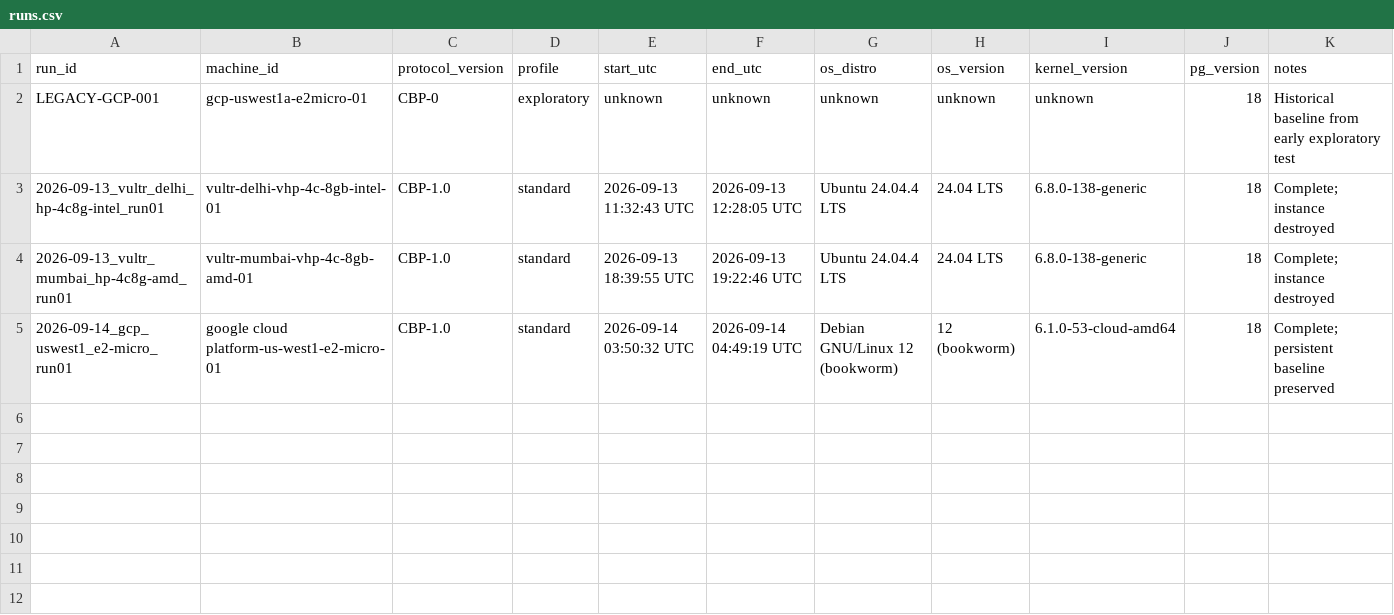
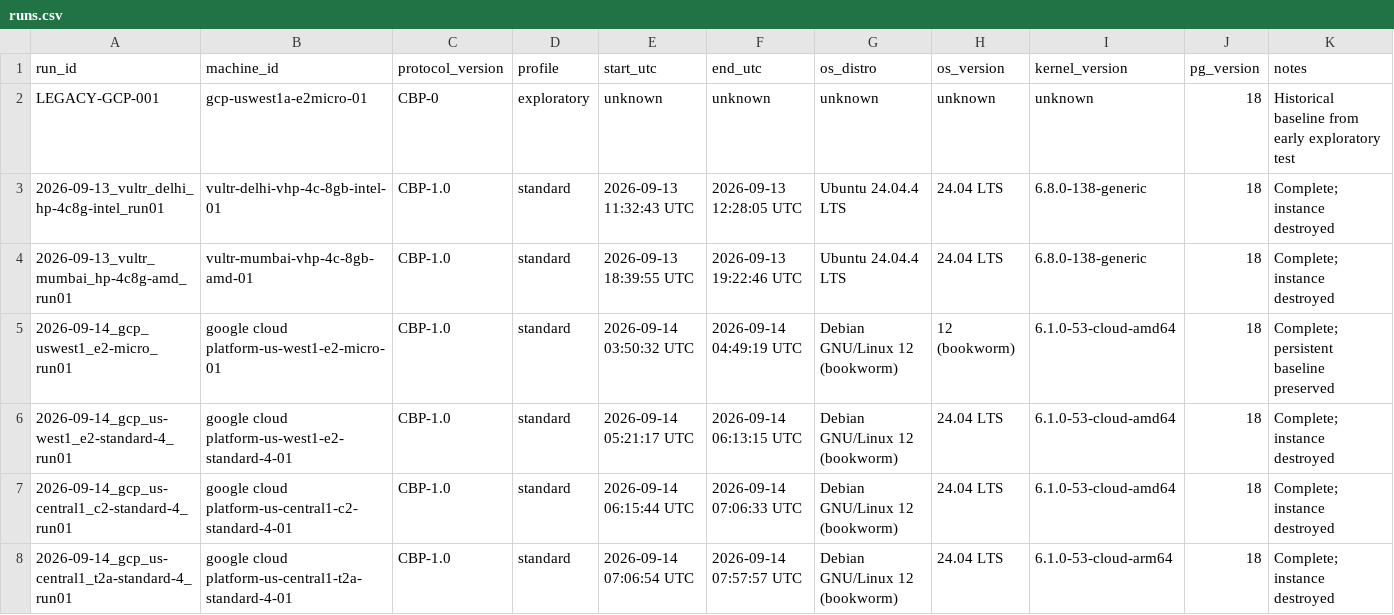
Before and after one commit to jgera/cloudmark, a CSV file: master/runs.csv, drawn as a sheet; the diff names each change by its address in the sheet, - before the commit and + after, or states it on an @@ line.

```diff
--- a/master/runs.csv
+++ b/master/runs.csv
+row 6: 2026-09-14_gcp_us-west1_e2-standard-4_run01 | google cloud platform-us-west1-e2-standard-4-01 | CBP-1.0 | standard | 2026-09-14 05:21:17 UTC | 2026-09-14 06:13:15 UTC | Debian GNU/Linux 12 (bookworm) | 24.04 LTS | 6.1.0-53-cloud-amd64 | 18 | Complete; instance destroyed
+row 7: 2026-09-14_gcp_us-central1_c2-standard-4_run01 | google cloud platform-us-central1-c2-standard-4-01 | CBP-1.0 | standard | 2026-09-14 06:15:44 UTC | 2026-09-14 07:06:33 UTC | Debian GNU/Linux 12 (bookworm) | 24.04 LTS | 6.1.0-53-cloud-amd64 | 18 | Complete; instance destroyed
+row 8: 2026-09-14_gcp_us-central1_t2a-standard-4_run01 | google cloud platform-us-central1-t2a-standard-4-01 | CBP-1.0 | standard | 2026-09-14 07:06:54 UTC | 2026-09-14 07:57:57 UTC | Debian GNU/Linux 12 (bookworm) | 24.04 LTS | 6.1.0-53-cloud-arm64 | 18 | Complete; instance destroyed
```
Also changed, not shown: master/cpu_results.csv, master/machines.csv, 56 other files.
